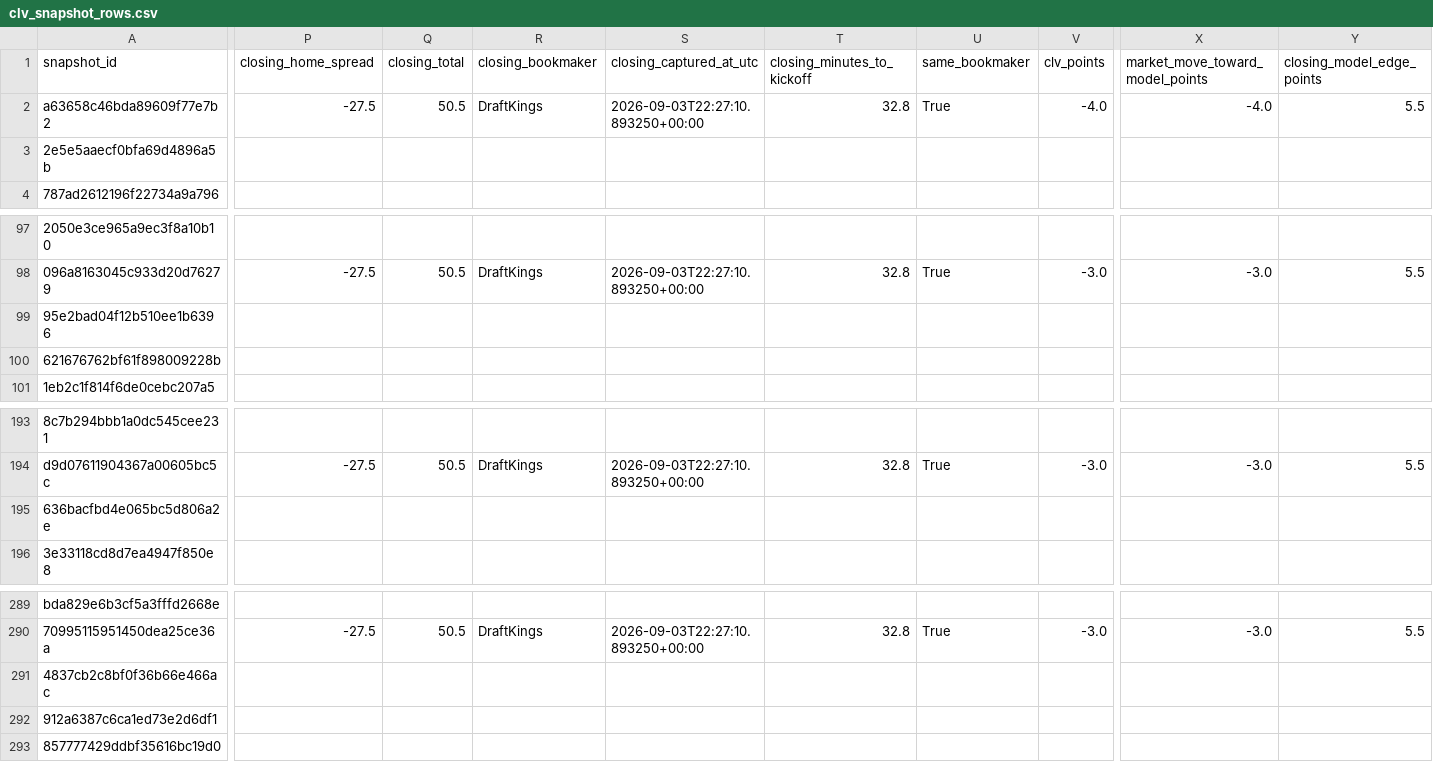
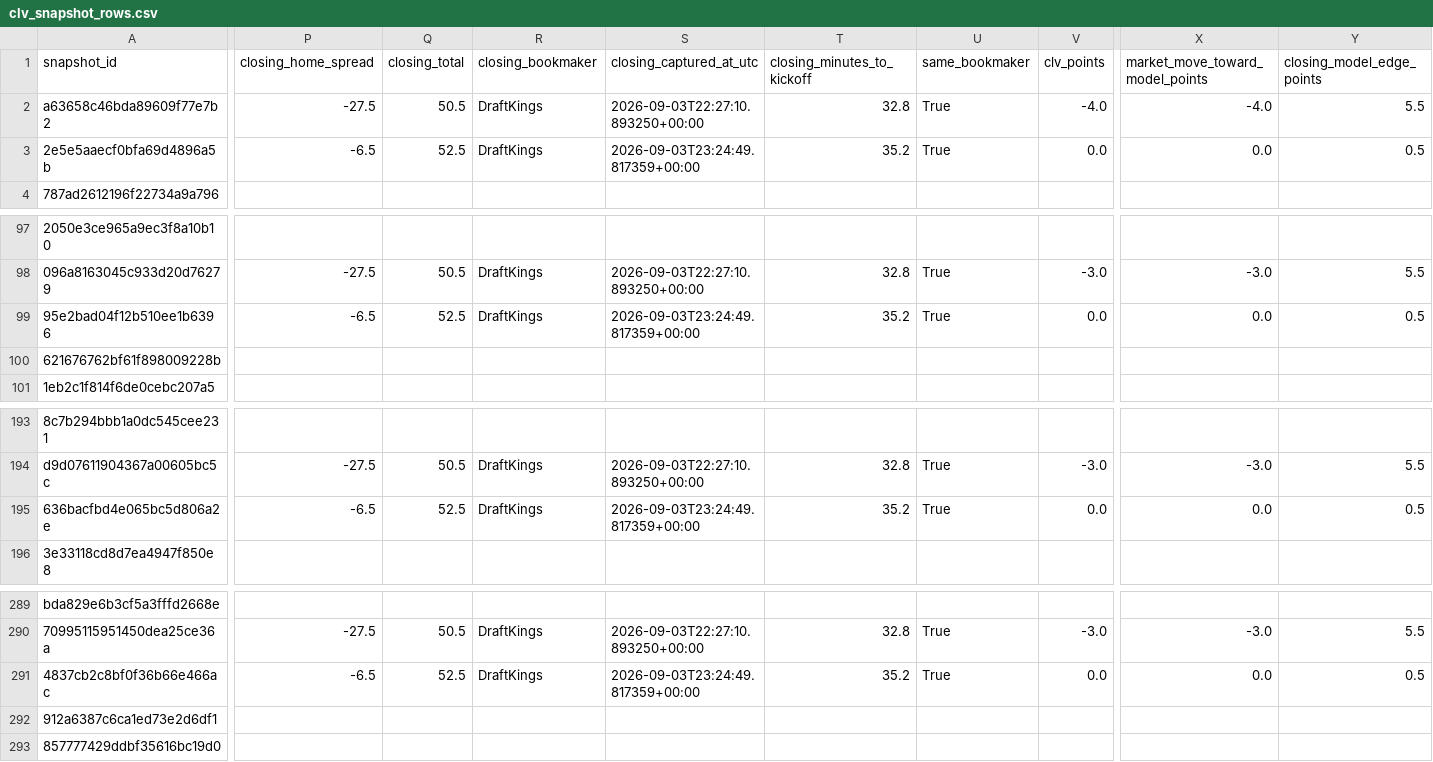
Before and after one commit to thecadeharp/cfb-analytics, a CSV file: data/reports/clv_snapshot_rows.csv, drawn as a sheet; only a part is shown, gaps mark what is left out; the diff covers the shown part only; the diff names each change by its address in the sheet, - before the commit and + after, or states it on an @@ line.

```diff
--- a/data/reports/clv_snapshot_rows.csv
+++ b/data/reports/clv_snapshot_rows.csv
-P3 (closing_home_spread): (empty)
+P3 (closing_home_spread): -6.5
-Q3 (closing_total): (empty)
+Q3 (closing_total): 52.5
-R3 (closing_bookmaker): (empty)
+R3 (closing_bookmaker): DraftKings
-S3 (closing_captured_at_utc): (empty)
+S3 (closing_captured_at_utc): 2026-09-03T23:24:49.817359+00:00
-T3 (closing_minutes_to_kickoff): (empty)
+T3 (closing_minutes_to_kickoff): 35.2
-U3 (same_bookmaker): (empty)
+U3 (same_bookmaker): True
-V3 (clv_points): (empty)
+V3 (clv_points): 0.0
-X3 (market_move_toward_model_points): (empty)
+X3 (market_move_toward_model_points): 0.0
-Y3 (closing_model_edge_points): (empty)
+Y3 (closing_model_edge_points): 0.5
-P99 (closing_home_spread): (empty)
+P99 (closing_home_spread): -6.5
-Q99 (closing_total): (empty)
+Q99 (closing_total): 52.5
-R99 (closing_bookmaker): (empty)
+R99 (closing_bookmaker): DraftKings
-S99 (closing_captured_at_utc): (empty)
+S99 (closing_captured_at_utc): 2026-09-03T23:24:49.817359+00:00
-T99 (closing_minutes_to_kickoff): (empty)
+T99 (closing_minutes_to_kickoff): 35.2
-U99 (same_bookmaker): (empty)
+U99 (same_bookmaker): True
-V99 (clv_points): (empty)
+V99 (clv_points): 0.0
-X99 (market_move_toward_model_points): (empty)
+X99 (market_move_toward_model_points): 0.0
-Y99 (closing_model_edge_points): (empty)
+Y99 (closing_model_edge_points): 0.5
-P195 (closing_home_spread): (empty)
+P195 (closing_home_spread): -6.5
-Q195 (closing_total): (empty)
+Q195 (closing_total): 52.5
-R195 (closing_bookmaker): (empty)
+R195 (closing_bookmaker): DraftKings
-S195 (closing_captured_at_utc): (empty)
+S195 (closing_captured_at_utc): 2026-09-03T23:24:49.817359+00:00
-T195 (closing_minutes_to_kickoff): (empty)
+T195 (closing_minutes_to_kickoff): 35.2
-U195 (same_bookmaker): (empty)
+U195 (same_bookmaker): True
-V195 (clv_points): (empty)
+V195 (clv_points): 0.0
-X195 (market_move_toward_model_points): (empty)
+X195 (market_move_toward_model_points): 0.0
-Y195 (closing_model_edge_points): (empty)
+Y195 (closing_model_edge_points): 0.5
-P291 (closing_home_spread): (empty)
+P291 (closing_home_spread): -6.5
-Q291 (closing_total): (empty)
+Q291 (closing_total): 52.5
-R291 (closing_bookmaker): (empty)
+R291 (closing_bookmaker): DraftKings
-S291 (closing_captured_at_utc): (empty)
+S291 (closing_captured_at_utc): 2026-09-03T23:24:49.817359+00:00
-T291 (closing_minutes_to_kickoff): (empty)
+T291 (closing_minutes_to_kickoff): 35.2
-U291 (same_bookmaker): (empty)
+U291 (same_bookmaker): True
-V291 (clv_points): (empty)
+V291 (clv_points): 0.0
-X291 (market_move_toward_model_points): (empty)
+X291 (market_move_toward_model_points): 0.0
-Y291 (closing_model_edge_points): (empty)
+Y291 (closing_model_edge_points): 0.5
```
Also changed, not shown: 44 edited cells elsewhere in this file, 5 other files.
